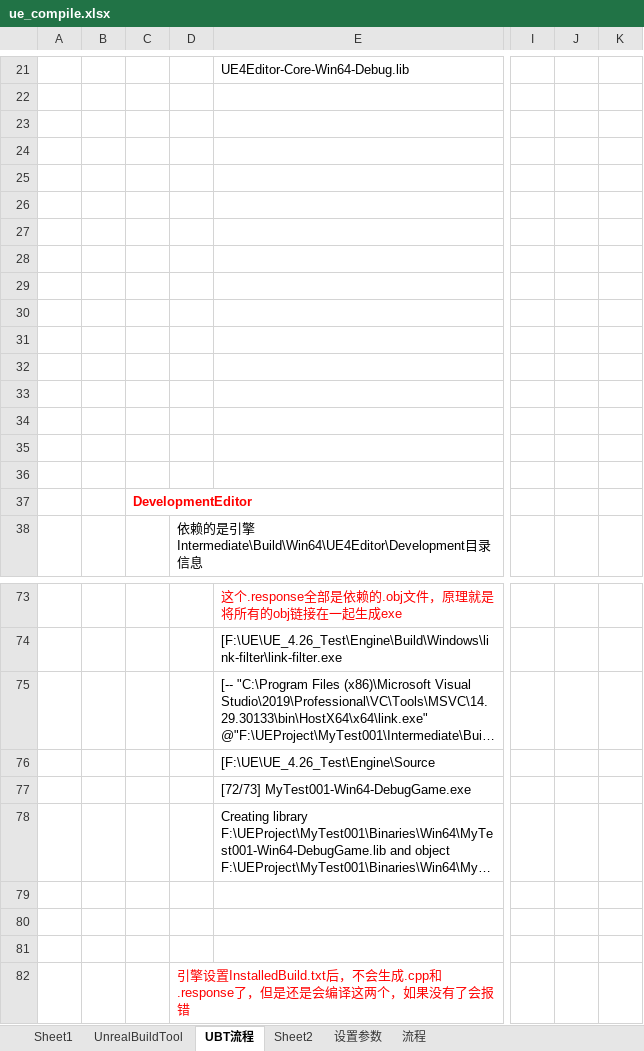
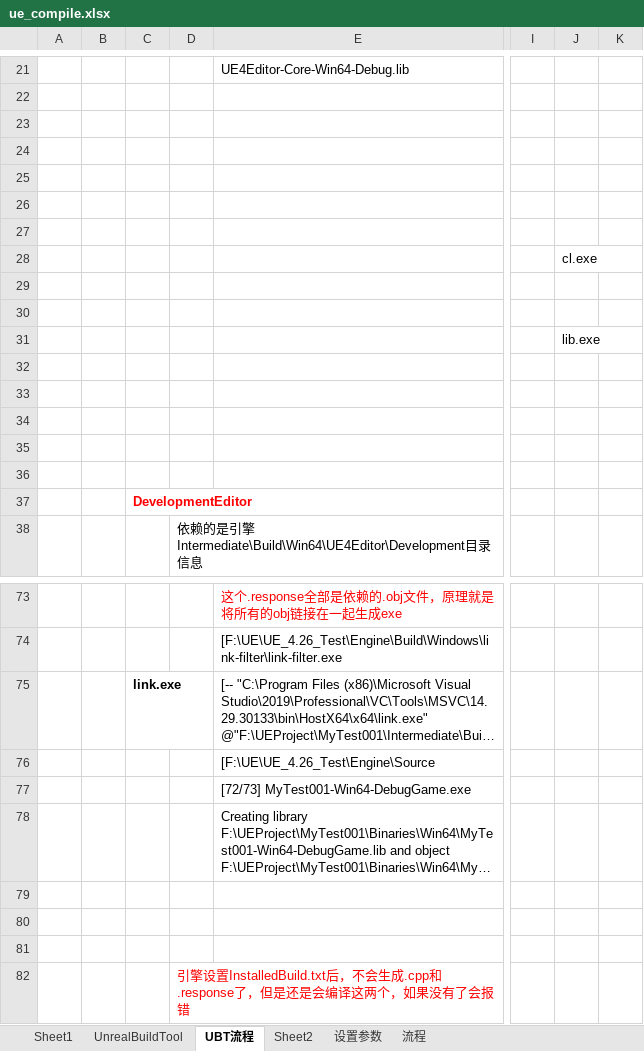
Before and after one commit to guanzhongdaoke/ue, an Excel workbook: doc/ue_compile.xlsx, sheet UBT流程, drawn as a sheet; only a part is shown, gaps mark what is left out; long unchanged cells end in …; values as stored, in another font and other column widths than the file's, no borders; the diff names each change by its address in the sheet, - before the commit and + after, or states it on an @@ line.

```diff
--- a/doc/ue_compile.xlsx (sheet UBT流程)
+++ b/doc/ue_compile.xlsx (sheet UBT流程)
-J28: (empty)
+J28: cl.exe
-J31: (empty)
+J31: lib.exe
-C75: (empty)
+C75: link.exe
```
Also changed, not shown: sheet UnrealBuildTool.
